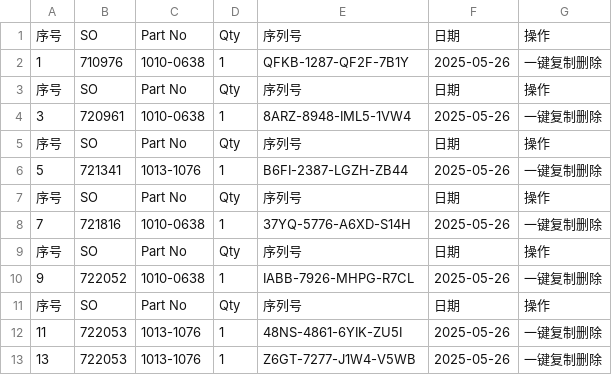
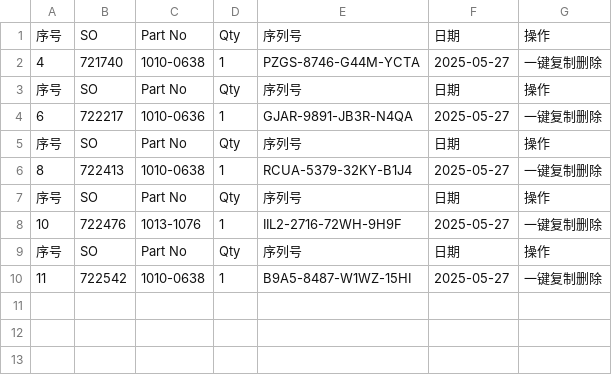
Before and after one commit to Ricky-cloud-star/Zenactcod, a CSV file: data/data.csv, drawn as a sheet.

Commit message:
Update data

```diff
--- a/data/data.csv
+++ b/data/data.csv
@@ -1,13 +1,10 @@
 序号,SO,Part No,Qty,序列号,日期,操作
-1,710976,1010-0638,1,QFKB-1287-QF2F-7B1Y,2025-05-26,一键复制删除
+4,721740,1010-0638,1,PZGS-8746-G44M-YCTA,2025-05-27,一键复制删除
 序号,SO,Part No,Qty,序列号,日期,操作
-3,720961,1010-0638,1,8ARZ-8948-IML5-1VW4,2025-05-26,一键复制删除
+6,722217,1010-0636,1,GJAR-9891-JB3R-N4QA,2025-05-27,一键复制删除
 序号,SO,Part No,Qty,序列号,日期,操作
-5,721341,1013-1076,1,B6FI-2387-LGZH-ZB44,2025-05-26,一键复制删除
+8,722413,1010-0638,1,RCUA-5379-32KY-B1J4,2025-05-27,一键复制删除
 序号,SO,Part No,Qty,序列号,日期,操作
-7,721816,1010-0638,1,37YQ-5776-A6XD-S14H,2025-05-26,一键复制删除
+10,722476,1013-1076,1,IIL2-2716-72WH-9H9F,2025-05-27,一键复制删除
 序号,SO,Part No,Qty,序列号,日期,操作
-9,722052,1010-0638,1,IABB-7926-MHPG-R7CL,2025-05-26,一键复制删除
-序号,SO,Part No,Qty,序列号,日期,操作
-11,722053,1013-1076,1,48NS-4861-6YIK-ZU5I,2025-05-26,一键复制删除
-13,722053,1013-1076,1,Z6GT-7277-J1W4-V5WB,2025-05-26,一键复制删除
+11,722542,1010-0638,1,B9A5-8487-W1WZ-15HI,2025-05-27,一键复制删除
```
